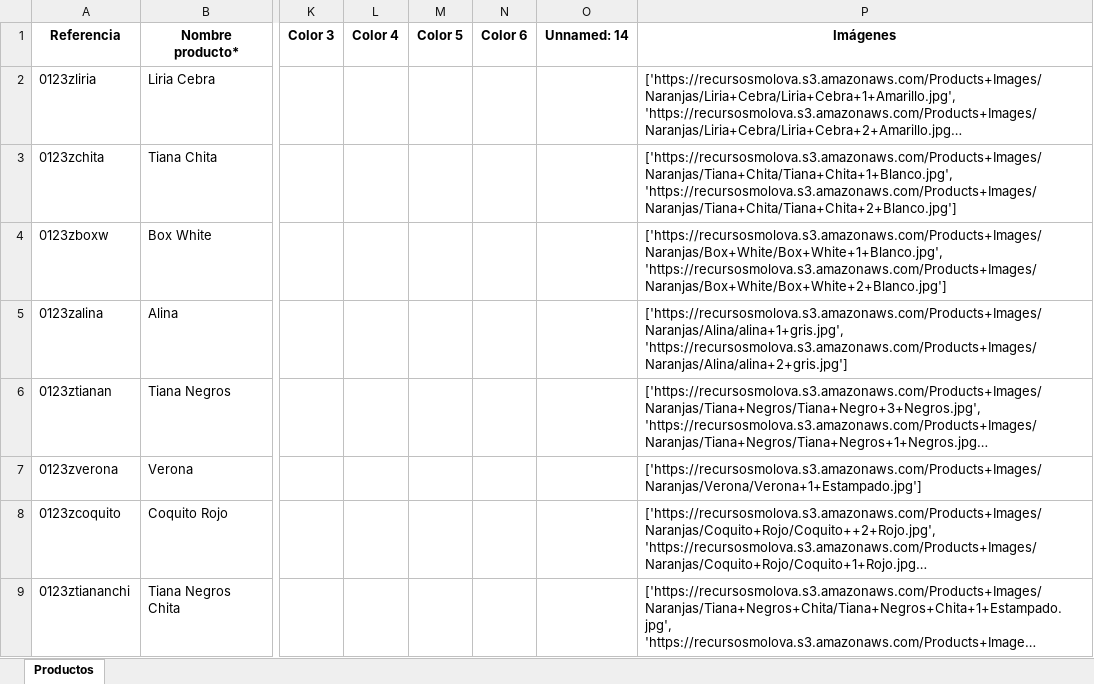
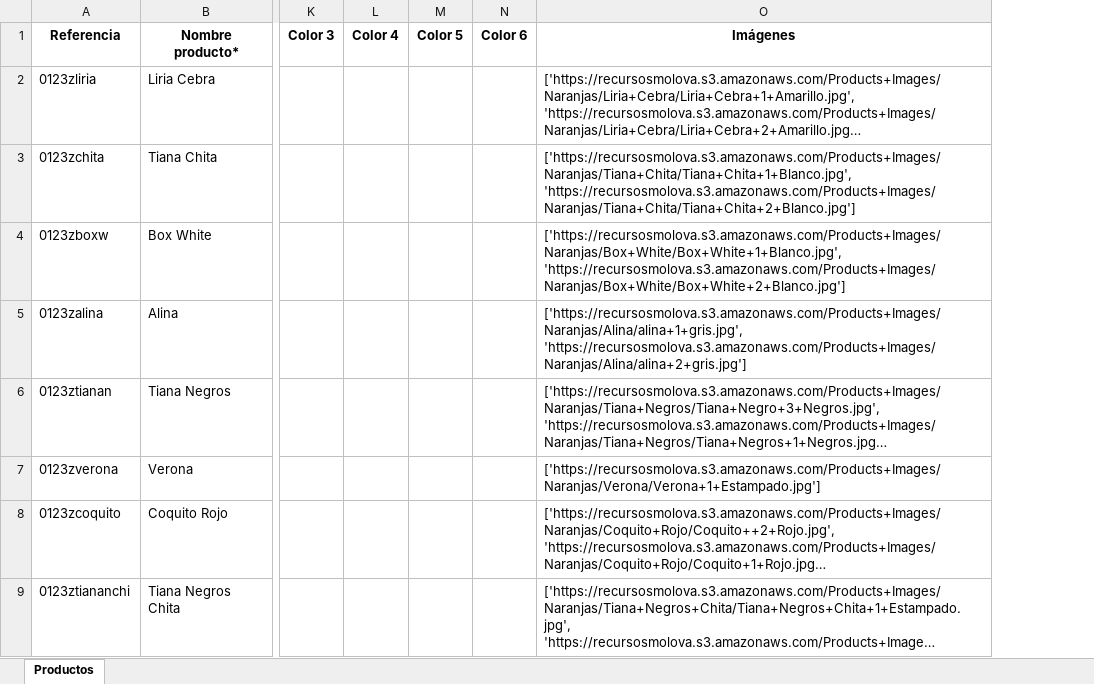
Before and after one commit to JoelBorrero/molova_api, an Excel workbook: app/Recursos Marcas/Naranjas/Plantilla modificada.xlsx, sheet Productos, drawn as a sheet; only a part is shown, gaps mark what is left out; long unchanged cells end in …; values as stored, in another font and other column widths than the file's, no borders; the diff names each change by its address in the sheet, - before the commit and + after, or states it on an @@ line.

```diff
--- a/app/Recursos Marcas/Naranjas/Plantilla modificada.xlsx (sheet Productos)
+++ b/app/Recursos Marcas/Naranjas/Plantilla modificada.xlsx (sheet Productos)
-column O (Unnamed: 14), empty
```
Also changed, not shown: app/Recursos Marcas/Beisik/Plantilla modificada.xlsx, app/Recursos Marcas/Blunua/Plantilla modificada.xlsx, 12 other files.
